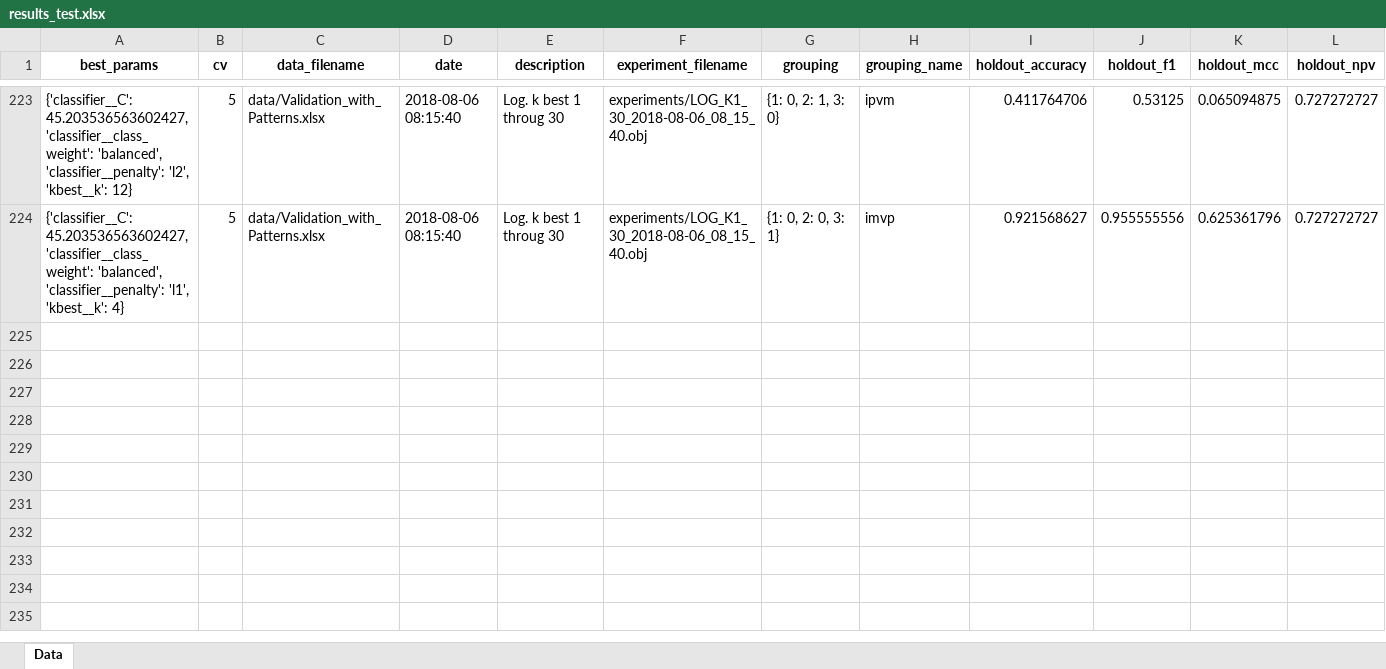
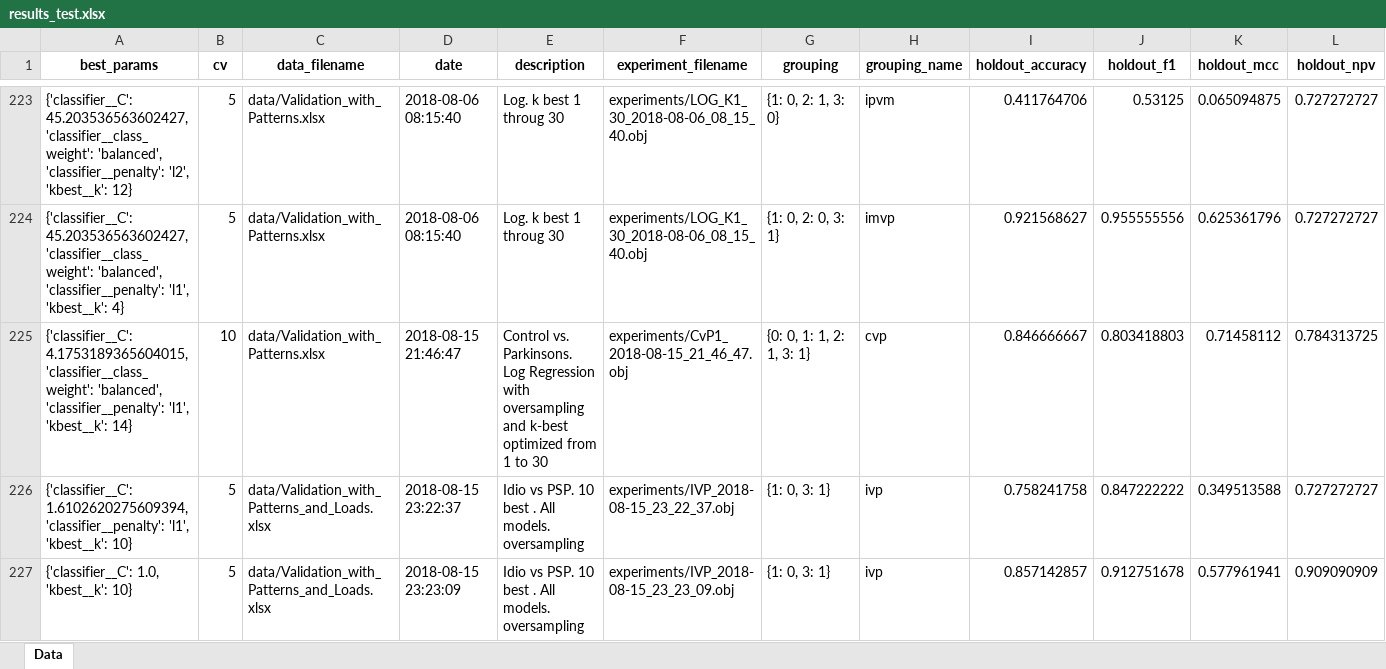
Before and after one commit to jtbricker/parkinsons-ml, an Excel workbook: data/results_test.xlsx, sheet Data, drawn as a sheet; only a part is shown, gaps mark what is left out; values as stored, in another font and other column widths than the file's, no borders; rows hold the shown columns only; the diff covers the shown part only; the diff names each change by its address in the sheet, - before the commit and + after, or states it on an @@ line.

Commit message:
Data changeds

```diff
--- a/data/results_test.xlsx (sheet Data)
+++ b/data/results_test.xlsx (sheet Data)
+row 225: {'classifier__C': 4.1753189365604015, 'classifier__class_weight': 'balanced', 'classifier__penalty': 'l1', 'kbest__k': 14} | 10 | data/Validation_with_Patterns.xlsx | 2018-08-15 21:46:47 | Control vs. Parkinsons. Log Regression with oversampling and k-best optimized from 1 to 30 | experiments/CvP1_2018-08-15_21_46_47.obj | {0: 0, 1: 1, 2: 1, 3: 1} | cvp | 0.846666667 | 0.803418803 | 0.71458112 | 0.784313725
+row 226: {'classifier__C': 1.6102620275609394, 'classifier__penalty': 'l1', 'kbest__k': 10} | 5 | data/Validation_with_Patterns_and_Loads.xlsx | 2018-08-15 23:22:37 | Idio vs PSP. 10 best . All models. oversampling | experiments/IVP_2018-08-15_23_22_37.obj | {1: 0, 3: 1} | ivp | 0.758241758 | 0.847222222 | 0.349513588 | 0.727272727
+row 227: {'classifier__C': 1.0, 'kbest__k': 10} | 5 | data/Validation_with_Patterns_and_Loads.xlsx | 2018-08-15 23:23:09 | Idio vs PSP. 10 best . All models. oversampling | experiments/IVP_2018-08-15_23_23_09.obj | {1: 0, 3: 1} | ivp | 0.857142857 | 0.912751678 | 0.577961941 | 0.909090909
```
Also changed, not shown: 3 added rows elsewhere in this sheet, 5 other files.
